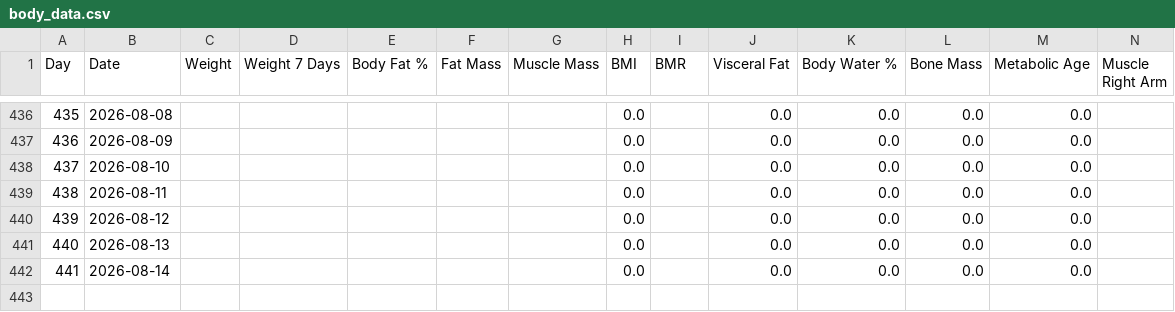
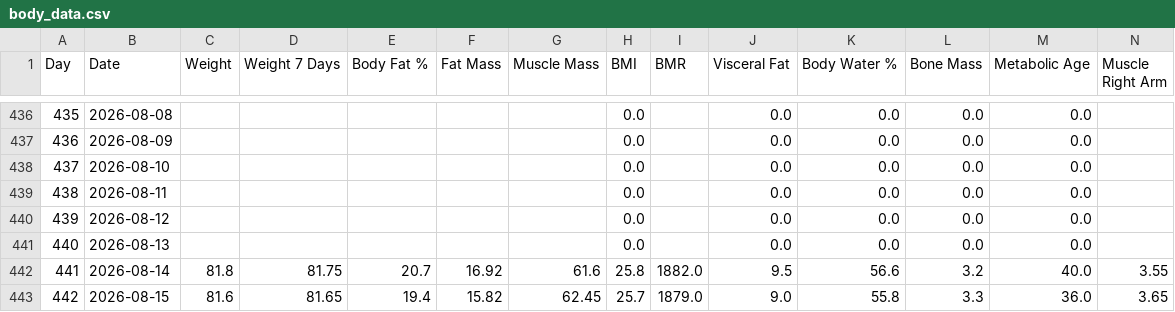
Before and after one commit to fitness-dashboard/fitness-dashboard, a CSV file: body_data.csv, drawn as a sheet; only a part is shown, gaps mark what is left out; removed rows and columns are numbered as before the commit, all else as after; rows hold the shown columns only; the diff names each change by its address in the sheet, - before the commit and + after, or states it on an @@ line.

```diff
--- a/body_data.csv
+++ b/body_data.csv
-row 442: 441 | 2026-08-14 |  |  |  |  |  | 0.0 |  | 0.0 | 0.0 | 0.0 | 0.0
+row 442: 441 | 2026-08-14 | 81.8 | 81.75 | 20.7 | 16.92 | 61.6 | 25.8 | 1882.0 | 9.5 | 56.6 | 3.2 | 40.0 | 3.55
+row 443: 442 | 2026-08-15 | 81.6 | 81.65 | 19.4 | 15.82 | 62.45 | 25.7 | 1879.0 | 9.0 | 55.8 | 3.3 | 36.0 | 3.65
```
Also changed, not shown: daily_fitness_data.csv, nutrition_data.csv, 3 other files.
